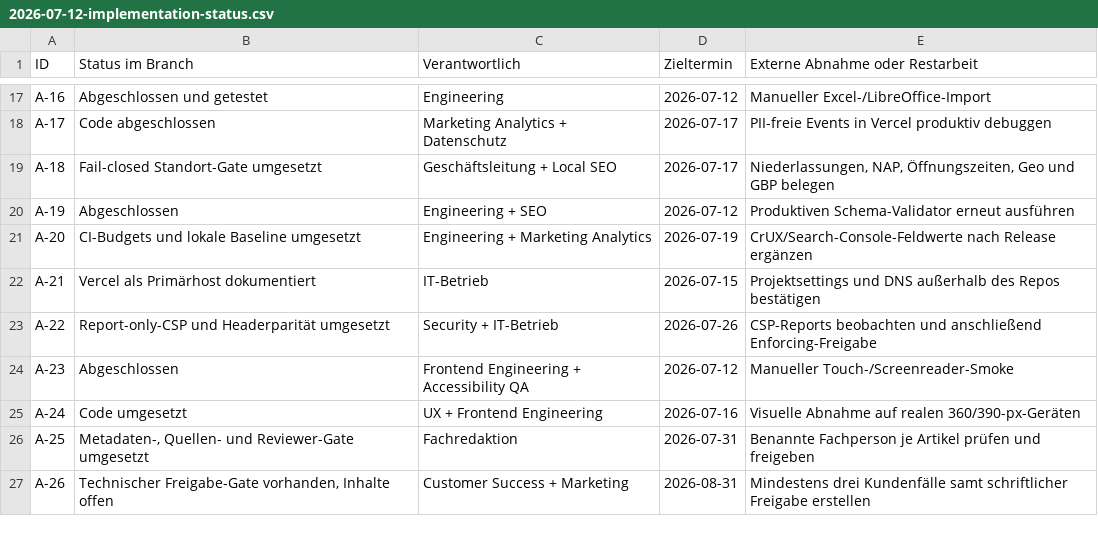
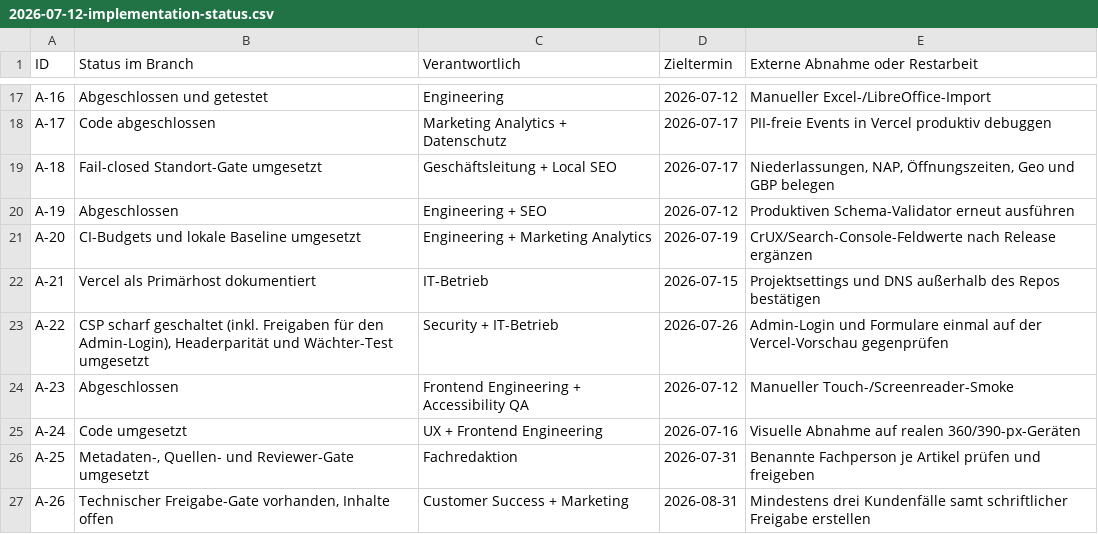
Before and after one commit to NeobotV2/Claude-Fable-5-Version-AHAD-, a CSV file: docs/audit/2026-07-12-implementation-status.csv, drawn as a sheet; only a part is shown, gaps mark what is left out.

```diff
--- a/docs/audit/2026-07-12-implementation-status.csv
+++ b/docs/audit/2026-07-12-implementation-status.csv
@@ -22,3 +22,3 @@
 "A-21";"Vercel als Primärhost dokumentiert";"IT-Betrieb";"2026-07-15";"Projektsettings und DNS außerhalb des Repos bestätigen"
-"A-22";"Report-only-CSP und Headerparität umgesetzt";"Security + IT-Betrieb";"2026-07-26";"CSP-Reports beobachten und anschließend Enforcing-Freigabe"
+"A-22";"CSP scharf geschaltet (inkl. Freigaben für den Admin-Login), Headerparität und Wächter-Test umgesetzt";"Security + IT-Betrieb";"2026-07-26";"Admin-Login und Formulare einmal auf der Vercel-Vorschau gegenprüfen"
 "A-23";"Abgeschlossen";"Frontend Engineering + Accessibility QA";"2026-07-12";"Manueller Touch-/Screenreader-Smoke"
```
Also changed, not shown: 5 other files.
